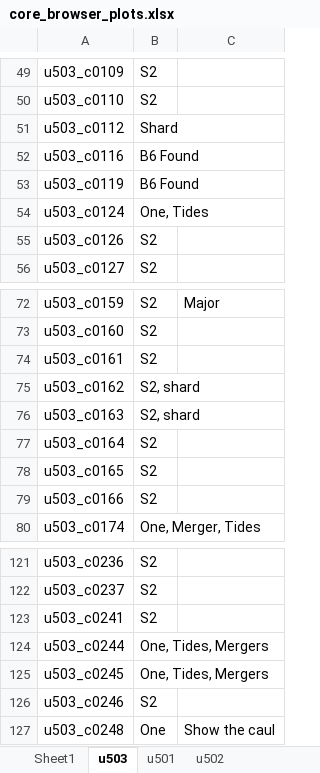
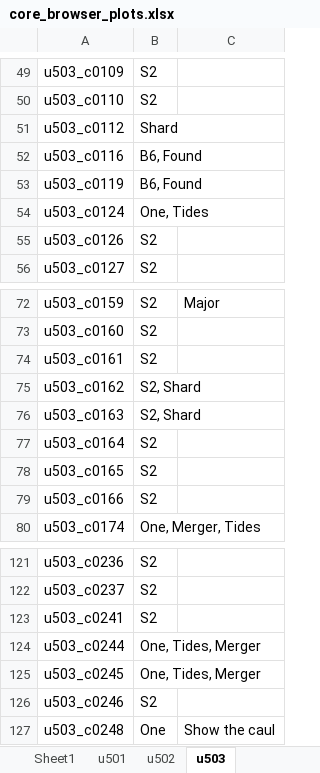
Before and after one commit to AstroDnerd/nbisht_core_analysis, an Excel workbook: browser_data/core_browser_plots.xlsx, sheet u503, drawn as a sheet; only a part is shown, gaps mark what is left out; values as stored, in another font and other column widths than the file's, no borders; charts and pictures not drawn; the diff names each change by its address in the sheet, - before the commit and + after, or states it on an @@ line.

```diff
--- a/browser_data/core_browser_plots.xlsx (sheet u503)
+++ b/browser_data/core_browser_plots.xlsx (sheet u503)
@@ sheet tab order changed: Sheet1 | u501 | u502 | u503 @@
-B52:B53: B6 Found
+B52:B53: B6, Found
-B75:B76: S2, shard
+B75:B76: S2, Shard
-B124:B125: One, Tides, Mergers
+B124:B125: One, Tides, Merger
```
Also changed, not shown: sheet u501, sheet u502, 5 other files.
